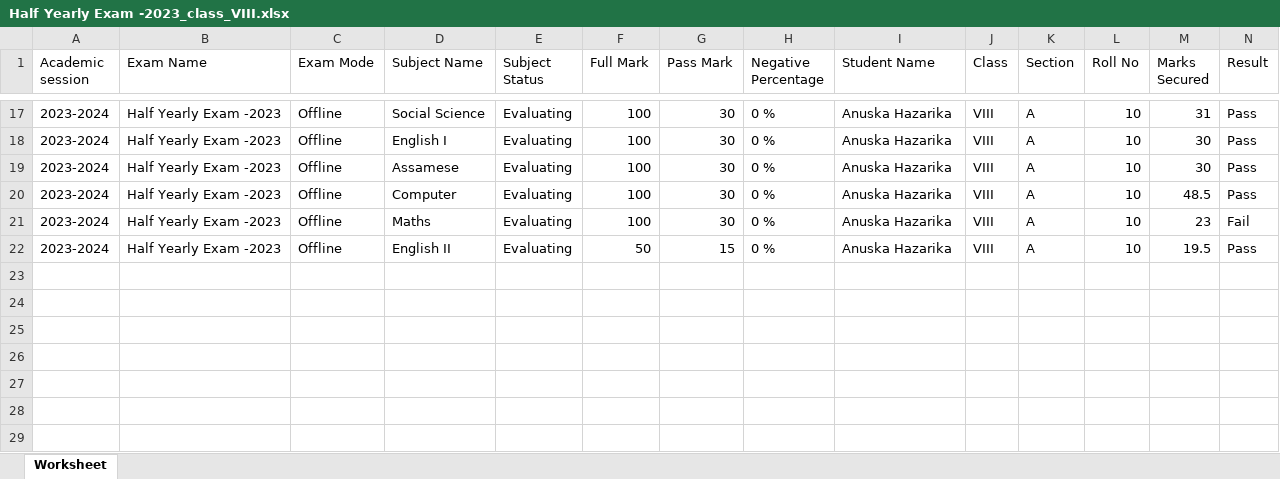
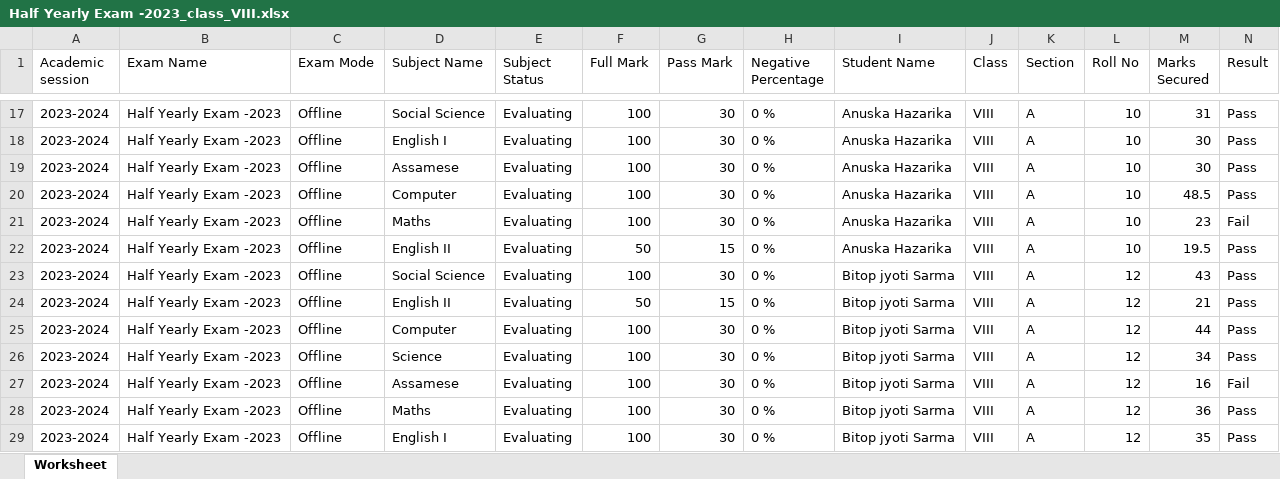
Before and after one commit to tek2991/Results, an Excel workbook: Class_VIII/Assamese/Half Yearly Exam -2023_class_VIII.xlsx, sheet Worksheet, drawn as a sheet; only a part is shown, gaps mark what is left out; values as stored, in another font and other column widths than the file's, no borders; the diff names each change by its address in the sheet, - before the commit and + after, or states it on an @@ line.

```diff
--- a/Class_VIII/Assamese/Half Yearly Exam -2023_class_VIII.xlsx (sheet Worksheet)
+++ b/Class_VIII/Assamese/Half Yearly Exam -2023_class_VIII.xlsx (sheet Worksheet)
+row 23: 2023-2024 | Half Yearly Exam -2023 | Offline | Social Science | Evaluating | 100 | 30 | 0 % | Bitop jyoti Sarma | VIII | A | 12 | 43 | Pass
+row 24: 2023-2024 | Half Yearly Exam -2023 | Offline | English II | Evaluating | 50 | 15 | 0 % | Bitop jyoti Sarma | VIII | A | 12 | 21 | Pass
+row 25: 2023-2024 | Half Yearly Exam -2023 | Offline | Computer | Evaluating | 100 | 30 | 0 % | Bitop jyoti Sarma | VIII | A | 12 | 44 | Pass
+row 26: 2023-2024 | Half Yearly Exam -2023 | Offline | Science | Evaluating | 100 | 30 | 0 % | Bitop jyoti Sarma | VIII | A | 12 | 34 | Pass
+row 27: 2023-2024 | Half Yearly Exam -2023 | Offline | Assamese | Evaluating | 100 | 30 | 0 % | Bitop jyoti Sarma | VIII | A | 12 | 16 | Fail
+row 28: 2023-2024 | Half Yearly Exam -2023 | Offline | Maths | Evaluating | 100 | 30 | 0 % | Bitop jyoti Sarma | VIII | A | 12 | 36 | Pass
+row 29: 2023-2024 | Half Yearly Exam -2023 | Offline | English I | Evaluating | 100 | 30 | 0 % | Bitop jyoti Sarma | VIII | A | 12 | 35 | Pass
```
Also changed, not shown: Class_VIII/Assamese/F.A-2_class_VIII.xlsx, Class_VIII/Hindi/F.A-2_class_VIII.xlsx, 7 other files.
